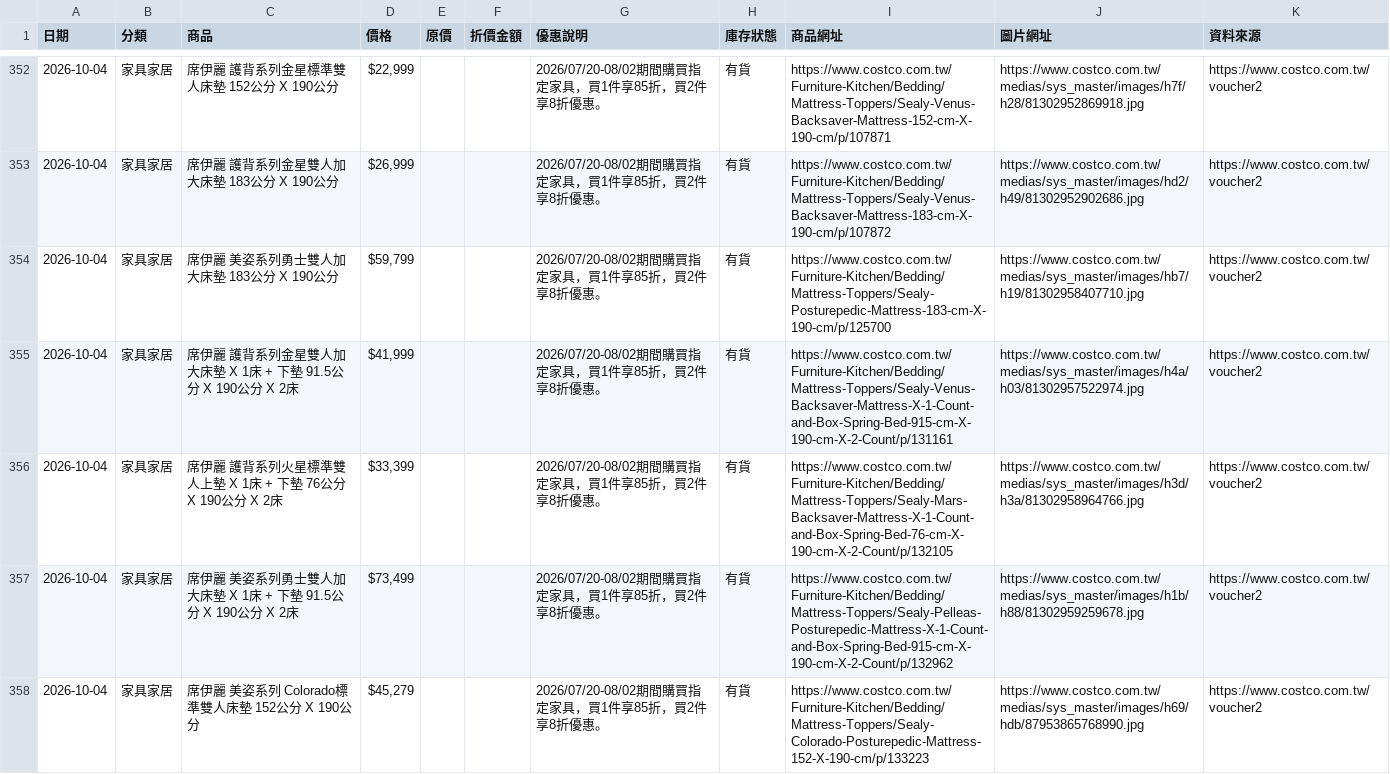
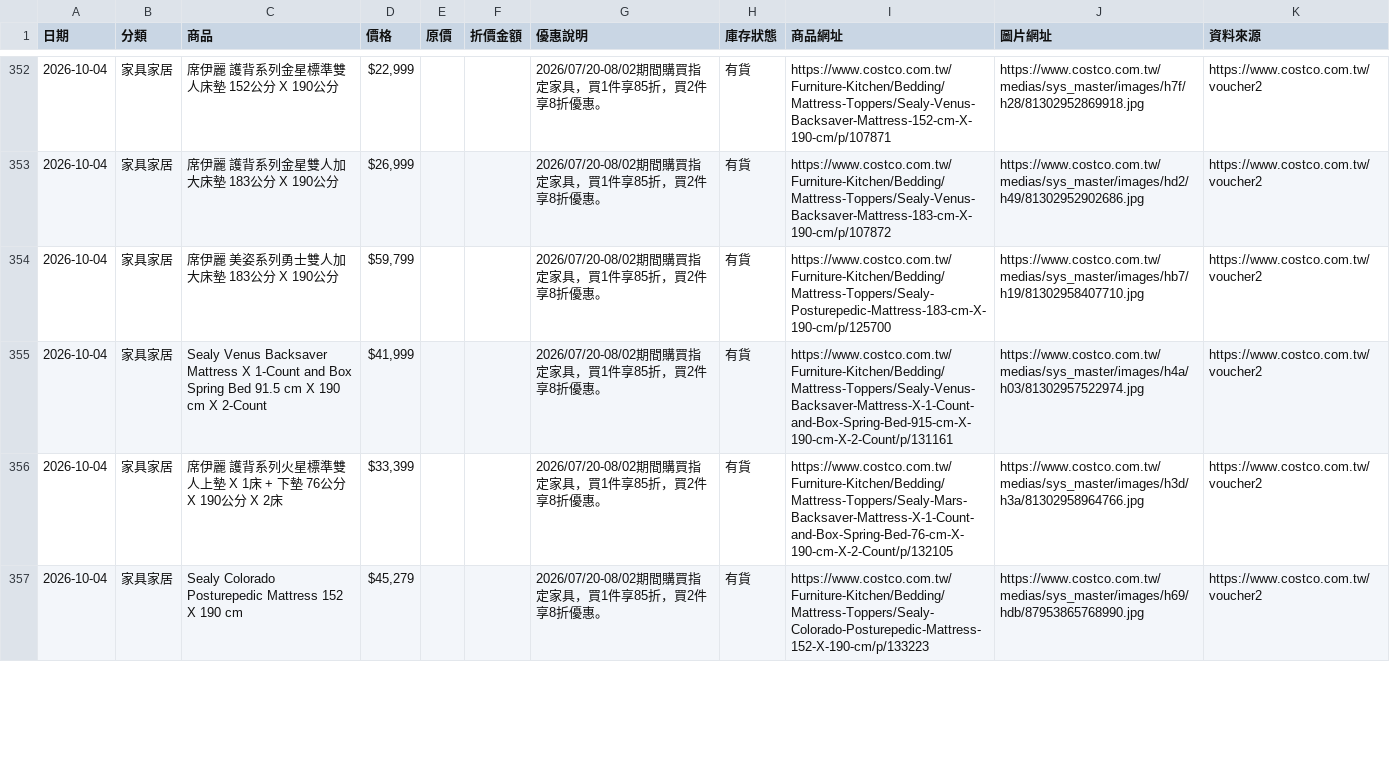
Before and after one commit to da199919-ux/costco-daily-deals, a CSV file: output/history/2026-10-04.csv, drawn as a sheet; only a part is shown, gaps mark what is left out; the diff covers the shown part only.

```diff
--- a/output/history/2026-10-04.csv
+++ b/output/history/2026-10-04.csv
@@ -354,5 +354,4 @@
 2026-10-04,家具家居,席伊麗 美姿系列勇士雙人加大床墊 183公分 X 190公分,"$59,799",,,2026/07/20-08/02期間購買指定家具，買1件享85折，買2件享8折優惠。,有貨,https://www.costco.com.tw/Furniture-Kitchen/Bedding/Mattress-Toppers/Sealy-Posturepedic-Mattress-183-cm-X-190-cm/p/125700,https://www.costco.com.tw/medias/sys_master/images/hb7/h19/81302958407710.jpg,https://www.costco.com.tw/voucher2
-2026-10-04,家具家居,席伊麗 護背系列金星雙人加大床墊 X 1床 + 下墊 91.5公分 X 190公分 X 2床,"$41,999",,,2026/07/20-08/02期間購買指定家具，買1件享85折，買2件享8折優惠。,有貨,https://www.costco.com.tw/Furniture-Kitchen/Bedding/Mattress-Toppers/Sealy-Venus-Backsaver-Mattress-X-1-Count-and-Box-Spring-Bed-915-cm-X-190-cm-X-2-Count/p/131161,https://www.costco.com.tw/medias/sys_master/images/h4a/h03/81302957522974.jpg,https://www.costco.com.tw/voucher2
+2026-10-04,家具家居,Sealy Venus Backsaver Mattress X 1-Count and Box Spring Bed 91.5 cm X 190 cm X 2-Count,"$41,999",,,2026/07/20-08/02期間購買指定家具，買1件享85折，買2件享8折優惠。,有貨,https://www.costco.com.tw/Furniture-Kitchen/Bedding/Mattress-Toppers/Sealy-Venus-Backsaver-Mattress-X-1-Count-and-Box-Spring-Bed-915-cm-X-190-cm-X-2-Count/p/131161,https://www.costco.com.tw/medias/sys_master/images/h4a/h03/81302957522974.jpg,https://www.costco.com.tw/voucher2
 2026-10-04,家具家居,席伊麗 護背系列火星標準雙人上墊 X 1床 + 下墊 76公分 X 190公分 X 2床,"$33,399",,,2026/07/20-08/02期間購買指定家具，買1件享85折，買2件享8折優惠。,有貨,https://www.costco.com.tw/Furniture-Kitchen/Bedding/Mattress-Toppers/Sealy-Mars-Backsaver-Mattress-X-1-Count-and-Box-Spring-Bed-76-cm-X-190-cm-X-2-Count/p/132105,https://www.costco.com.tw/medias/sys_master/images/h3d/h3a/81302958964766.jpg,https://www.costco.com.tw/voucher2
-2026-10-04,家具家居,席伊麗 美姿系列勇士雙人加大床墊 X 1床 + 下墊 91.5公分 X 190公分 X 2床,"$73,499",,,2026/07/20-08/02期間購買指定家具，買1件享85折，買2件享8折優惠。,有貨,https://www.costco.com.tw/Furniture-Kitchen/Bedding/Mattress-Toppers/Sealy-Pelleas-Posturepedic-Mattress-X-1-Count-and-Box-Spring-Bed-915-cm-X-190-cm-X-2-Count/p/132962,https://www.costco.com.tw/medias/sys_master/images/h1b/h88/81302959259678.jpg,https://www.costco.com.tw/voucher2
-2026-10-04,家具家居,席伊麗 美姿系列 Colorado標準雙人床墊 152公分 X 190公分,"$45,279",,,2026/07/20-08/02期間購買指定家具，買1件享85折，買2件享8折優惠。,有貨,https://www.costco.com.tw/Furniture-Kitchen/Bedding/Mattress-Toppers/Sealy-Colorado-Posturepedic-Mattress-152-X-190-cm/p/133223,https://www.costco.com.tw/medias/sys_master/images/h69/hdb/87953865768990.jpg,https://www.costco.com.tw/voucher2
+2026-10-04,家具家居,Sealy Colorado Posturepedic Mattress 152 X 190 cm,"$45,279",,,2026/07/20-08/02期間購買指定家具，買1件享85折，買2件享8折優惠。,有貨,https://www.costco.com.tw/Furniture-Kitchen/Bedding/Mattress-Toppers/Sealy-Colorado-Posturepedic-Mattress-152-X-190-cm/p/133223,https://www.costco.com.tw/medias/sys_master/images/h69/hdb/87953865768990.jpg,https://www.costco.com.tw/voucher2
```
Also changed, not shown: 5 added rows, 1 removed row and 79 edited cells elsewhere in this file, output/latest.csv, 4 other files.
